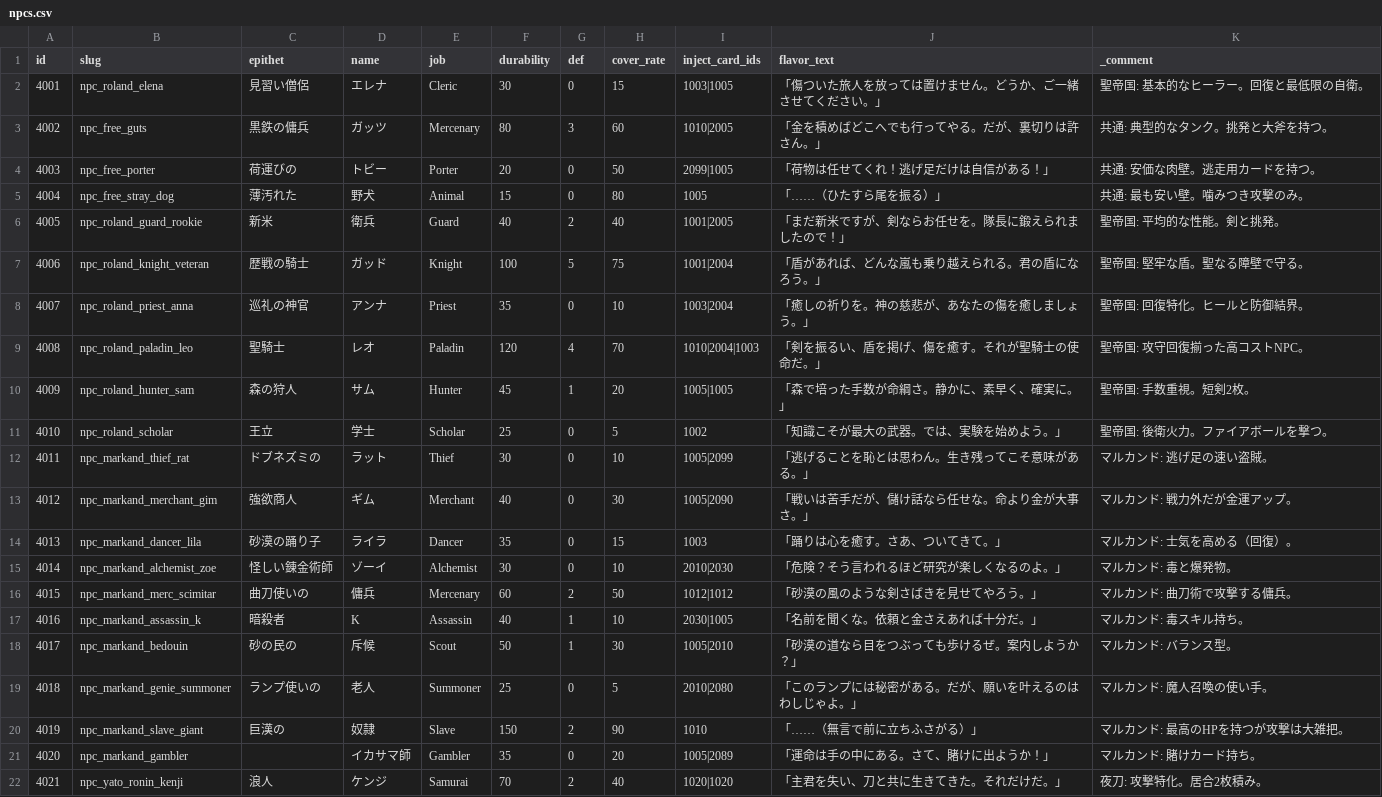
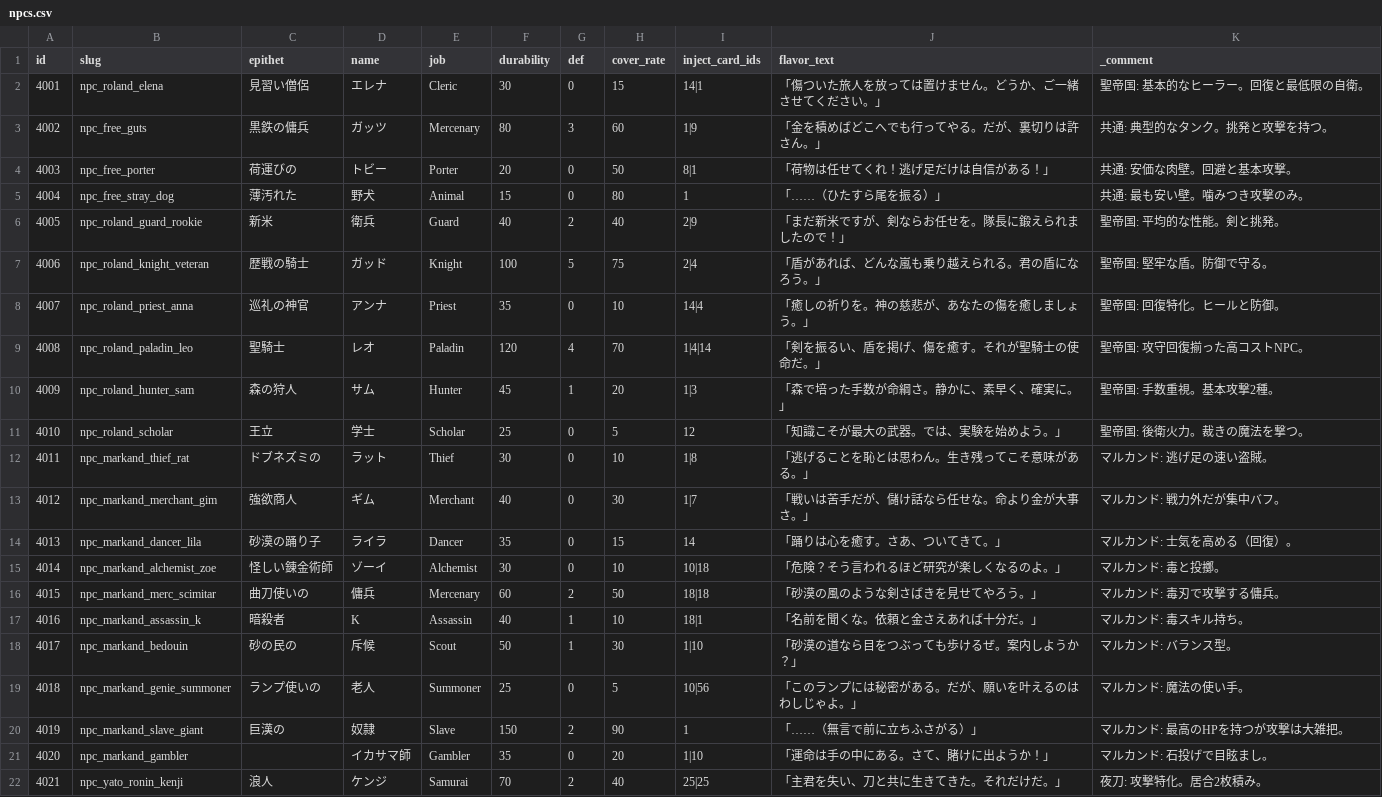
Before and after one commit to kiyoshikitamura/code-wirth-dawn, a CSV file: src/data/csv/npcs.csv, drawn as a sheet; only a part is shown; the diff covers the shown part only.

Commit message:
feat: Card/Item data cleanup v19 - Canonical 60 cards, Passive abolished
- cards.csv: Complete rewrite with new IDs 1-60 matching card_master_specification.md
  - 10 common + 20 nation + 25 NPC-exclusive + 5 black-market skills
  - New columns: ap_cost, target_type, effect_id
- skills.csv: Rebuilt with new card_id references (35 purchasable skills)
- npcs.csv: All inject_card_ids remapped from old 1000-2099 to new 1-60
- Passive type abolished -> Support type:
  - game.ts: CardType updated, activePassives -> activeSupportBuffs
  - passiveEffects.ts: Renamed to Support paradigm, idol noise abolished
  - cardEffects.ts: passive_activate -> support_activate, new ID mappings
  - battleEngine.ts: Passive filter -> Support filter
  - gameStore.ts: All Passive refs -> Support refs
- seed_master.ts: Removed non-existent animation_type column
- DB: Deleted 61 old cards, seeded 60 new canonical cards

```diff
--- a/src/data/csv/npcs.csv
+++ b/src/data/csv/npcs.csv
@@ -1,22 +1,22 @@
 id,slug,epithet,name,job,durability,def,cover_rate,inject_card_ids,flavor_text,_comment
-4001,npc_roland_elena,見習い僧侶,エレナ,Cleric,30,0,15,1003|1005,「傷ついた旅人を放っては置けません。どうか、ご一緒させてください。」,聖帝国: 基本的なヒーラー。回復と最低限の自衛。
-4002,npc_free_guts,黒鉄の傭兵,ガッツ,Mercenary,80,3,60,1010|2005,「金を積めばどこへでも行ってやる。だが、裏切りは許さん。」,共通: 典型的なタンク。挑発と大斧を持つ。
-4003,npc_free_porter,荷運びの,トビー,Porter,20,0,50,2099|1005,「荷物は任せてくれ！逃げ足だけは自信がある！」,共通: 安価な肉壁。逃走用カードを持つ。
-4004,npc_free_stray_dog,薄汚れた,野犬,Animal,15,0,80,1005,「……（ひたすら尾を振る）」,共通: 最も安い壁。噛みつき攻撃のみ。
-4005,npc_roland_guard_rookie,新米,衛兵,Guard,40,2,40,1001|2005,「まだ新米ですが、剣ならお任せを。隊長に鍛えられましたので！」,聖帝国: 平均的な性能。剣と挑発。
-4006,npc_roland_knight_veteran,歴戦の騎士,ガッド,Knight,100,5,75,1001|2004,「盾があれば、どんな嵐も乗り越えられる。君の盾になろう。」,聖帝国: 堅牢な盾。聖なる障壁で守る。
-4007,npc_roland_priest_anna,巡礼の神官,アンナ,Priest,35,0,10,1003|2004,「癒しの祈りを。神の慈悲が、あなたの傷を癒しましょう。」,聖帝国: 回復特化。ヒールと防御結界。
-4008,npc_roland_paladin_leo,聖騎士,レオ,Paladin,120,4,70,1010|2004|1003,「剣を振るい、盾を掲げ、傷を癒す。それが聖騎士の使命だ。」,聖帝国: 攻守回復揃った高コストNPC。
-4009,npc_roland_hunter_sam,森の狩人,サム,Hunter,45,1,20,1005|1005,「森で培った手数が命綱さ。静かに、素早く、確実に。」,聖帝国: 手数重視。短剣2枚。
-4010,npc_roland_scholar,王立,学士,Scholar,25,0,5,1002,「知識こそが最大の武器。では、実験を始めよう。」,聖帝国: 後衛火力。ファイアボールを撃つ。
-4011,npc_markand_thief_rat,ドブネズミの,ラット,Thief,30,0,10,1005|2099,「逃げることを恥とは思わん。生き残ってこそ意味がある。」,マルカンド: 逃げ足の速い盗賊。
-4012,npc_markand_merchant_gim,強欲商人,ギム,Merchant,40,0,30,1005|2090,「戦いは苦手だが、儲け話なら任せな。命より金が大事さ。」,マルカンド: 戦力外だが金運アップ。
-4013,npc_markand_dancer_lila,砂漠の踊り子,ライラ,Dancer,35,0,15,1003,「踊りは心を癒す。さあ、ついてきて。」,マルカンド: 士気を高める（回復）。
-4014,npc_markand_alchemist_zoe,怪しい錬金術師,ゾーイ,Alchemist,30,0,10,2010|2030,「危険？そう言われるほど研究が楽しくなるのよ。」,マルカンド: 毒と爆発物。
-4015,npc_markand_merc_scimitar,曲刀使いの,傭兵,Mercenary,60,2,50,1012|1012,「砂漠の風のような剣さばきを見せてやろう。」,マルカンド: 曲刀術で攻撃する傭兵。
-4016,npc_markand_assassin_k,暗殺者,K,Assassin,40,1,10,2030|1005,「名前を聞くな。依頼と金さえあれば十分だ。」,マルカンド: 毒スキル持ち。
-4017,npc_markand_bedouin,砂の民の,斥候,Scout,50,1,30,1005|2010,「砂漠の道なら目をつぶっても歩けるぜ。案内しようか？」,マルカンド: バランス型。
-4018,npc_markand_genie_summoner,ランプ使いの,老人,Summoner,25,0,5,2010|2080,「このランプには秘密がある。だが、願いを叶えるのはわしじゃよ。」,マルカンド: 魔人召喚の使い手。
-4019,npc_markand_slave_giant,巨漢の,奴隷,Slave,150,2,90,1010,「……（無言で前に立ちふさがる）」,マルカンド: 最高のHPを持つが攻撃は大雑把。
-4020,npc_markand_gambler,,イカサマ師,Gambler,35,0,20,1005|2089,「運命は手の中にある。さて、賭けに出ようか！」,マルカンド: 賭けカード持ち。
-4021,npc_yato_ronin_kenji,浪人,ケンジ,Samurai,70,2,40,1020|1020,「主君を失い、刀と共に生きてきた。それだけだ。」,夜刀: 攻撃特化。居合2枚積み。
+4001,npc_roland_elena,見習い僧侶,エレナ,Cleric,30,0,15,14|1,「傷ついた旅人を放っては置けません。どうか、ご一緒させてください。」,聖帝国: 基本的なヒーラー。回復と最低限の自衛。
+4002,npc_free_guts,黒鉄の傭兵,ガッツ,Mercenary,80,3,60,1|9,「金を積めばどこへでも行ってやる。だが、裏切りは許さん。」,共通: 典型的なタンク。挑発と攻撃を持つ。
+4003,npc_free_porter,荷運びの,トビー,Porter,20,0,50,8|1,「荷物は任せてくれ！逃げ足だけは自信がある！」,共通: 安価な肉壁。回避と基本攻撃。
+4004,npc_free_stray_dog,薄汚れた,野犬,Animal,15,0,80,1,「……（ひたすら尾を振る）」,共通: 最も安い壁。噛みつき攻撃のみ。
+4005,npc_roland_guard_rookie,新米,衛兵,Guard,40,2,40,2|9,「まだ新米ですが、剣ならお任せを。隊長に鍛えられましたので！」,聖帝国: 平均的な性能。剣と挑発。
+4006,npc_roland_knight_veteran,歴戦の騎士,ガッド,Knight,100,5,75,2|4,「盾があれば、どんな嵐も乗り越えられる。君の盾になろう。」,聖帝国: 堅牢な盾。防御で守る。
+4007,npc_roland_priest_anna,巡礼の神官,アンナ,Priest,35,0,10,14|4,「癒しの祈りを。神の慈悲が、あなたの傷を癒しましょう。」,聖帝国: 回復特化。ヒールと防御。
+4008,npc_roland_paladin_leo,聖騎士,レオ,Paladin,120,4,70,1|4|14,「剣を振るい、盾を掲げ、傷を癒す。それが聖騎士の使命だ。」,聖帝国: 攻守回復揃った高コストNPC。
+4009,npc_roland_hunter_sam,森の狩人,サム,Hunter,45,1,20,1|3,「森で培った手数が命綱さ。静かに、素早く、確実に。」,聖帝国: 手数重視。基本攻撃2種。
+4010,npc_roland_scholar,王立,学士,Scholar,25,0,5,12,「知識こそが最大の武器。では、実験を始めよう。」,聖帝国: 後衛火力。裁きの魔法を撃つ。
+4011,npc_markand_thief_rat,ドブネズミの,ラット,Thief,30,0,10,1|8,「逃げることを恥とは思わん。生き残ってこそ意味がある。」,マルカンド: 逃げ足の速い盗賊。
+4012,npc_markand_merchant_gim,強欲商人,ギム,Merchant,40,0,30,1|7,「戦いは苦手だが、儲け話なら任せな。命より金が大事さ。」,マルカンド: 戦力外だが集中バフ。
+4013,npc_markand_dancer_lila,砂漠の踊り子,ライラ,Dancer,35,0,15,14,「踊りは心を癒す。さあ、ついてきて。」,マルカンド: 士気を高める（回復）。
+4014,npc_markand_alchemist_zoe,怪しい錬金術師,ゾーイ,Alchemist,30,0,10,10|18,「危険？そう言われるほど研究が楽しくなるのよ。」,マルカンド: 毒と投擲。
+4015,npc_markand_merc_scimitar,曲刀使いの,傭兵,Mercenary,60,2,50,18|18,「砂漠の風のような剣さばきを見せてやろう。」,マルカンド: 毒刃で攻撃する傭兵。
+4016,npc_markand_assassin_k,暗殺者,K,Assassin,40,1,10,18|1,「名前を聞くな。依頼と金さえあれば十分だ。」,マルカンド: 毒スキル持ち。
+4017,npc_markand_bedouin,砂の民の,斥候,Scout,50,1,30,1|10,「砂漠の道なら目をつぶっても歩けるぜ。案内しようか？」,マルカンド: バランス型。
+4018,npc_markand_genie_summoner,ランプ使いの,老人,Summoner,25,0,5,10|56,「このランプには秘密がある。だが、願いを叶えるのはわしじゃよ。」,マルカンド: 魔法の使い手。
+4019,npc_markand_slave_giant,巨漢の,奴隷,Slave,150,2,90,1,「……（無言で前に立ちふさがる）」,マルカンド: 最高のHPを持つが攻撃は大雑把。
+4020,npc_markand_gambler,,イカサマ師,Gambler,35,0,20,1|10,「運命は手の中にある。さて、賭けに出ようか！」,マルカンド: 石投げで目眩まし。
+4021,npc_yato_ronin_kenji,浪人,ケンジ,Samurai,70,2,40,25|25,「主君を失い、刀と共に生きてきた。それだけだ。」,夜刀: 攻撃特化。居合2枚積み。
```
Also changed, not shown: 47 edited cells elsewhere in this file, src/data/csv/cards.csv, src/data/csv/skills.csv, 7 other files.
